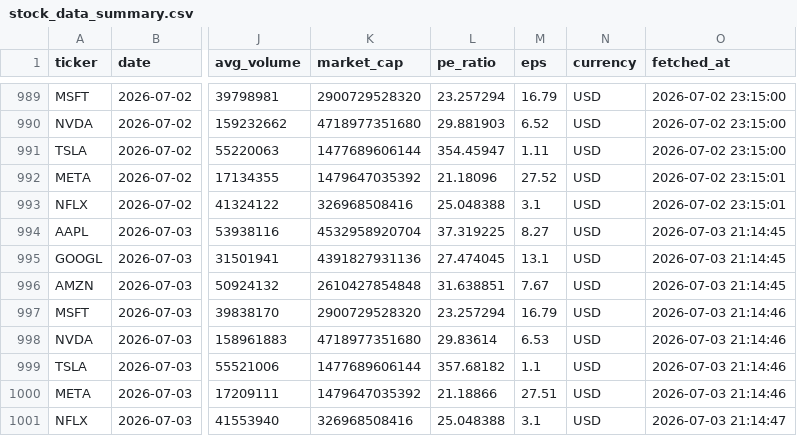
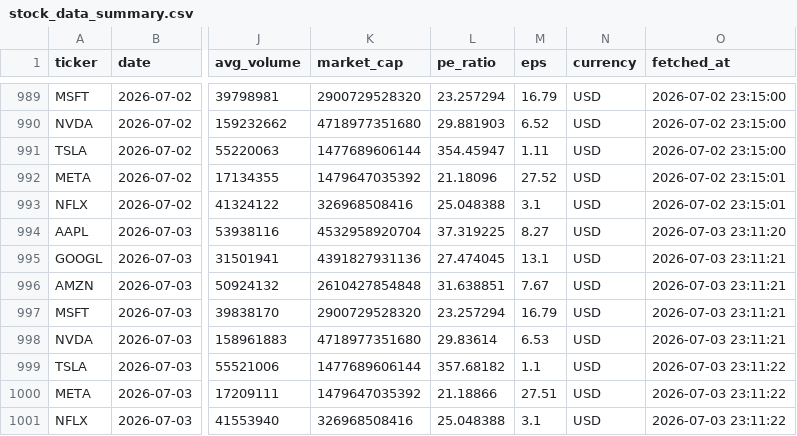
Before and after one commit to Kasuba-phani/stock-sentiment-tracker, a CSV file: data/stock_data_summary.csv, drawn as a sheet; only a part is shown, gaps mark what is left out; the diff names each change by its address in the sheet, - before the commit and + after, or states it on an @@ line.

```diff
--- a/data/stock_data_summary.csv
+++ b/data/stock_data_summary.csv
-O994 (fetched_at): 2026-07-03 21:14:45
+O994 (fetched_at): 2026-07-03 23:11:20
-O995:O996 (fetched_at): 2026-07-03 21:14:45
+O995:O996 (fetched_at): 2026-07-03 23:11:21
-O997:O998 (fetched_at): 2026-07-03 21:14:46
+O997:O998 (fetched_at): 2026-07-03 23:11:21
-O999:O1000 (fetched_at): 2026-07-03 21:14:46
+O999:O1000 (fetched_at): 2026-07-03 23:11:22
-O1001 (fetched_at): 2026-07-03 21:14:47
+O1001 (fetched_at): 2026-07-03 23:11:22
```
Also changed, not shown: data/raw_news/news_20260703.csv.
